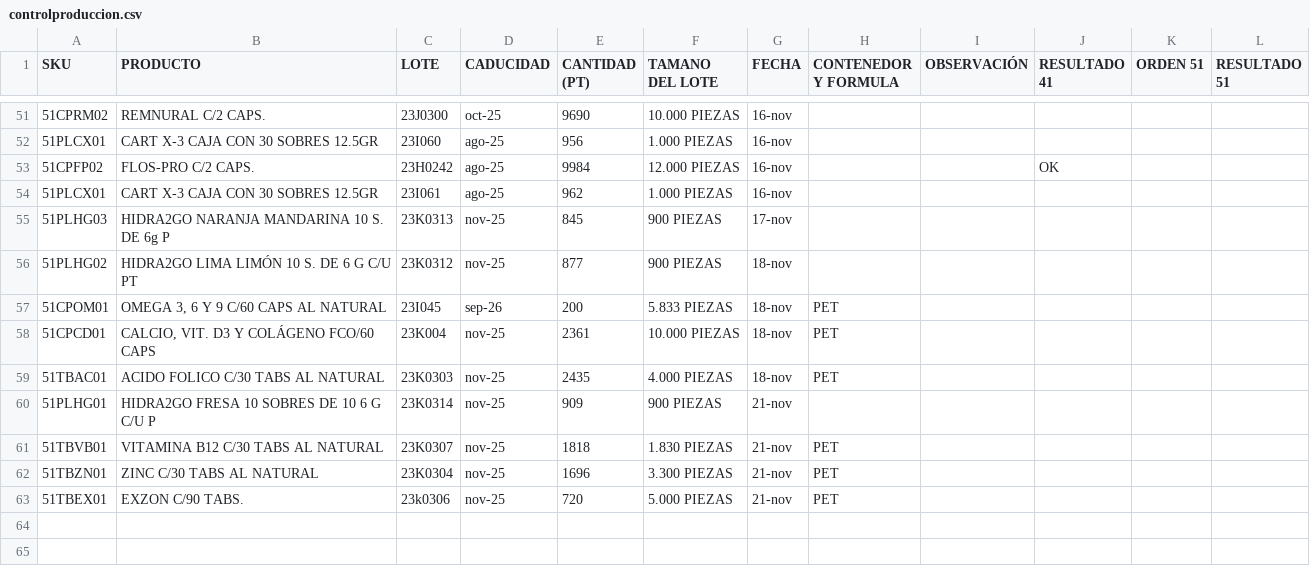
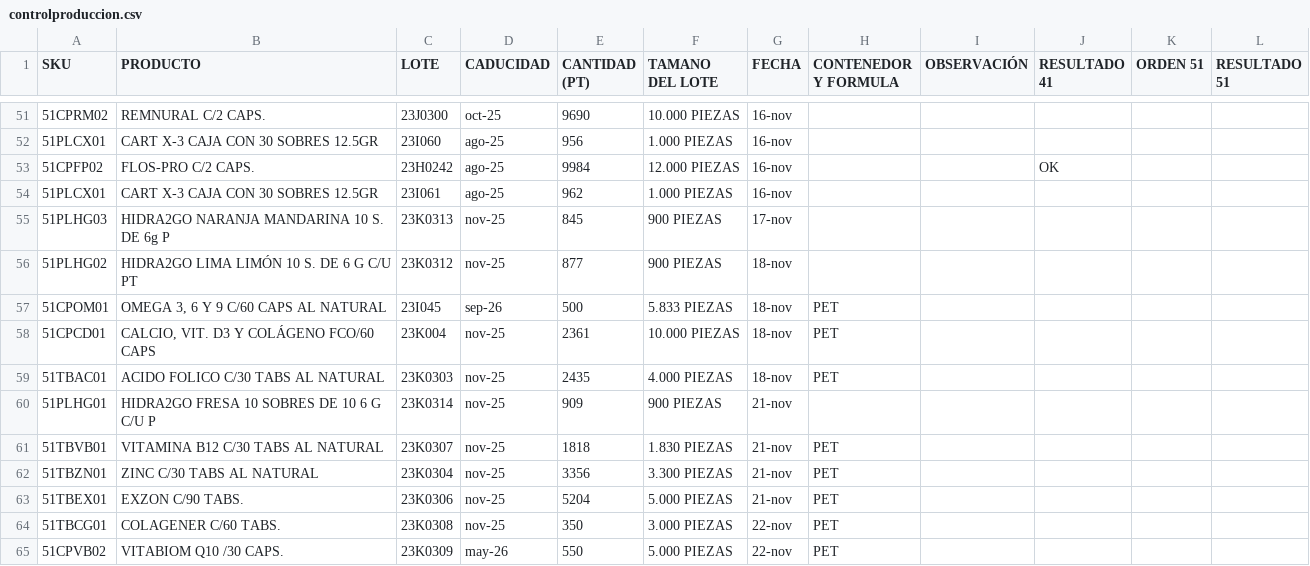
Before and after one commit to Geratano/Farmiral, a CSV file: controlproduccion.csv, drawn as a sheet; only a part is shown, gaps mark what is left out.

```diff
--- a/controlproduccion.csv
+++ b/controlproduccion.csv
@@ -56,3 +56,3 @@ SKU,PRODUCTO,LOTE,CADUCIDAD,CANTIDAD (PT),TAMANO DEL LOTE,FECHA,CONTENEDOR Y FOR
 51PLHG02,HIDRA2GO LIMA LIMÓN 10 S. DE 6 G C/U PT,23K0312,nov-25,877,900 PIEZAS,18-nov,,,,,
-51CPOM01,"OMEGA 3, 6 Y 9 C/60 CAPS AL NATURAL",23I045,sep-26,200,5.833 PIEZAS,18-nov,PET,,,,
+51CPOM01,"OMEGA 3, 6 Y 9 C/60 CAPS AL NATURAL",23I045,sep-26,500,5.833 PIEZAS,18-nov,PET,,,,
 51CPCD01,"CALCIO, VIT. D3 Y COLÁGENO FCO/60 CAPS",23K004,nov-25,2361,10.000 PIEZAS,18-nov,PET,,,,
@@ -61,3 +61,5 @@ SKU,PRODUCTO,LOTE,CADUCIDAD,CANTIDAD (PT),TAMANO DEL LOTE,FECHA,CONTENEDOR Y FOR
 51TBVB01,VITAMINA B12 C/30 TABS AL NATURAL,23K0307,nov-25,1818,1.830 PIEZAS,21-nov,PET,,,,
-51TBZN01,ZINC C/30 TABS AL NATURAL,23K0304,nov-25,1696,3.300 PIEZAS,21-nov,PET,,,,
-51TBEX01,EXZON C/90 TABS.,23k0306,nov-25,720,5.000 PIEZAS,21-nov,PET,,,,
+51TBZN01,ZINC C/30 TABS AL NATURAL,23K0304,nov-25,3356,3.300 PIEZAS,21-nov,PET,,,,
+51TBEX01,EXZON C/90 TABS.,23K0306,nov-25,5204,5.000 PIEZAS,21-nov,PET,,,,
+51TBCG01,COLAGENER C/60 TABS.,23K0308,nov-25,350,3.000 PIEZAS,22-nov,PET,,,,
+51CPVB02,VITABIOM Q10 /30 CAPS.,23K0309,may-26,550,5.000 PIEZAS,22-nov,PET,,,,
```
Also changed, not shown: ingresosa1.csv, 4 other files.
